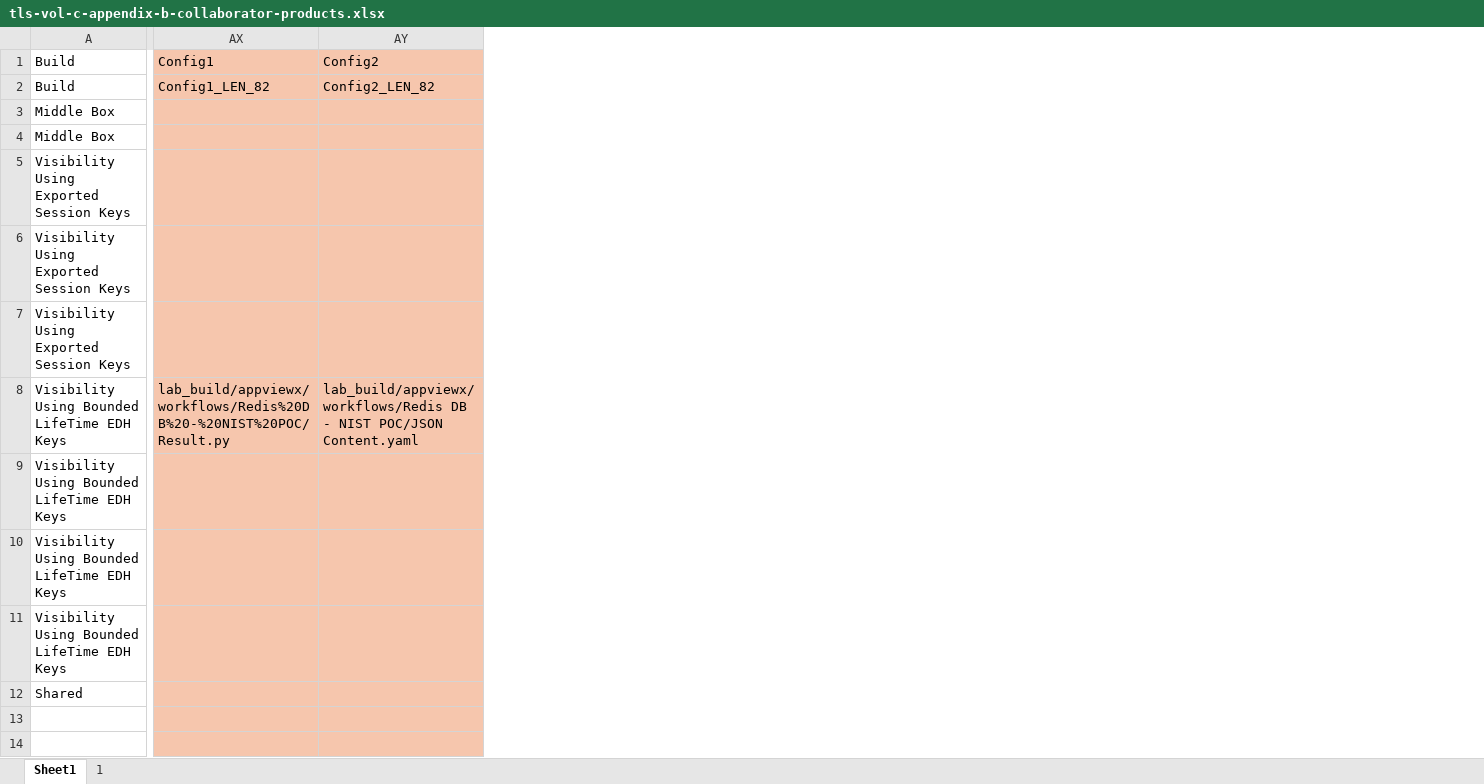
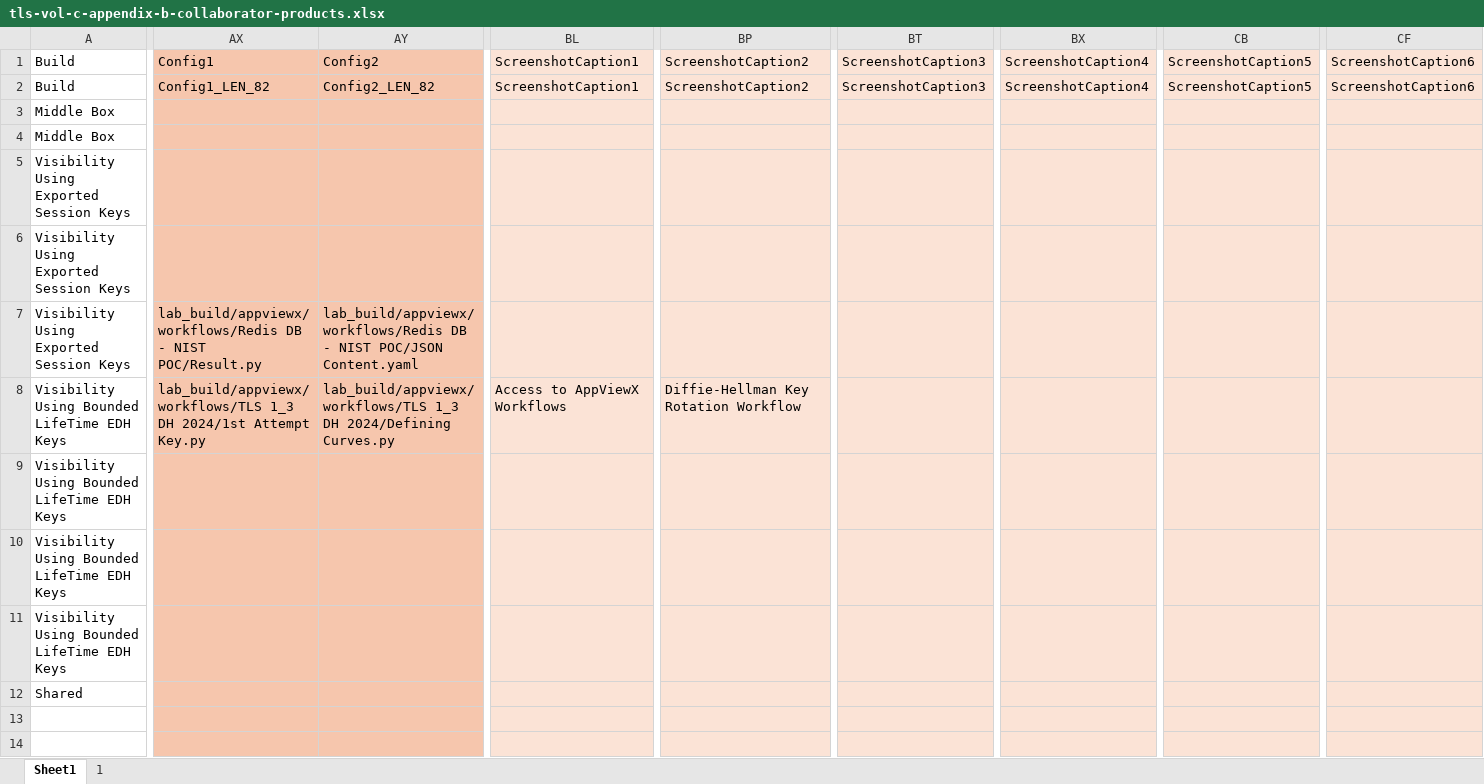
Before and after one commit to usnistgov/nccoe-tls-visibility, an Excel workbook: source/tls-vol-c-appendix-b-collaborator-products.xlsx, sheet Sheet1, drawn as a sheet; only a part is shown, gaps mark what is left out; values as stored, in another font and other column widths than the file's, no borders; the diff covers the shown part only; the diff names each change by its address in the sheet, - before the commit and + after, or states it on an @@ line.

```diff
--- a/source/tls-vol-c-appendix-b-collaborator-products.xlsx (sheet Sheet1)
+++ b/source/tls-vol-c-appendix-b-collaborator-products.xlsx (sheet Sheet1)
+column BL, rows 1-8: ScreenshotCaption1 | ScreenshotCaption1 |  |  |  |  |  | Access to AppViewX Workflows
+column BP, rows 1-8: ScreenshotCaption2 | ScreenshotCaption2 |  |  |  |  |  | Diffie-Hellman Key Rotation Workflow
+column BT, rows 1-2: ScreenshotCaption3 | ScreenshotCaption3
+column BX, rows 1-2: ScreenshotCaption4 | ScreenshotCaption4
+column CB, rows 1-2: ScreenshotCaption5 | ScreenshotCaption5
+column CF, rows 1-2: ScreenshotCaption6 | ScreenshotCaption6
-AX7: (empty)
+AX7: lab_build/appviewx/workflows/Redis DB - NIST POC/Result.py
-AY7: (empty)
+AY7: lab_build/appviewx/workflows/Redis DB - NIST POC/JSON Content.yaml
-AX8: lab_build/appviewx/workflows/Redis%20DB%20-%20NIST%20POC/Result.py
+AX8: lab_build/appviewx/workflows/TLS 1_3 DH 2024/1st Attempt Key.py
-AY8: lab_build/appviewx/workflows/Redis DB - NIST POC/JSON Content.yaml
+AY8: lab_build/appviewx/workflows/TLS 1_3 DH 2024/Defining Curves.py
```
Also changed, not shown: 15 edited cells elsewhere in this sheet, sheet 1, formulas that keep their value, 3 other files.
